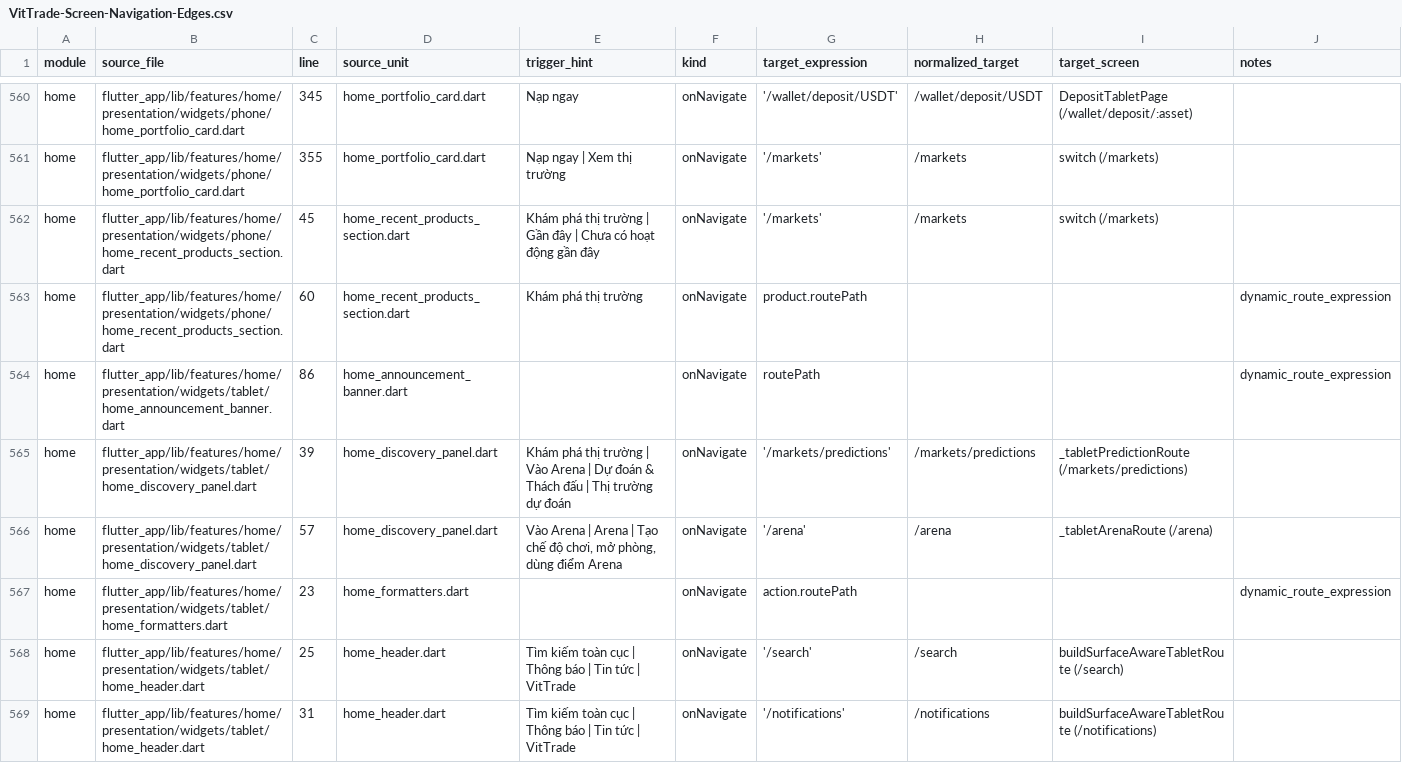
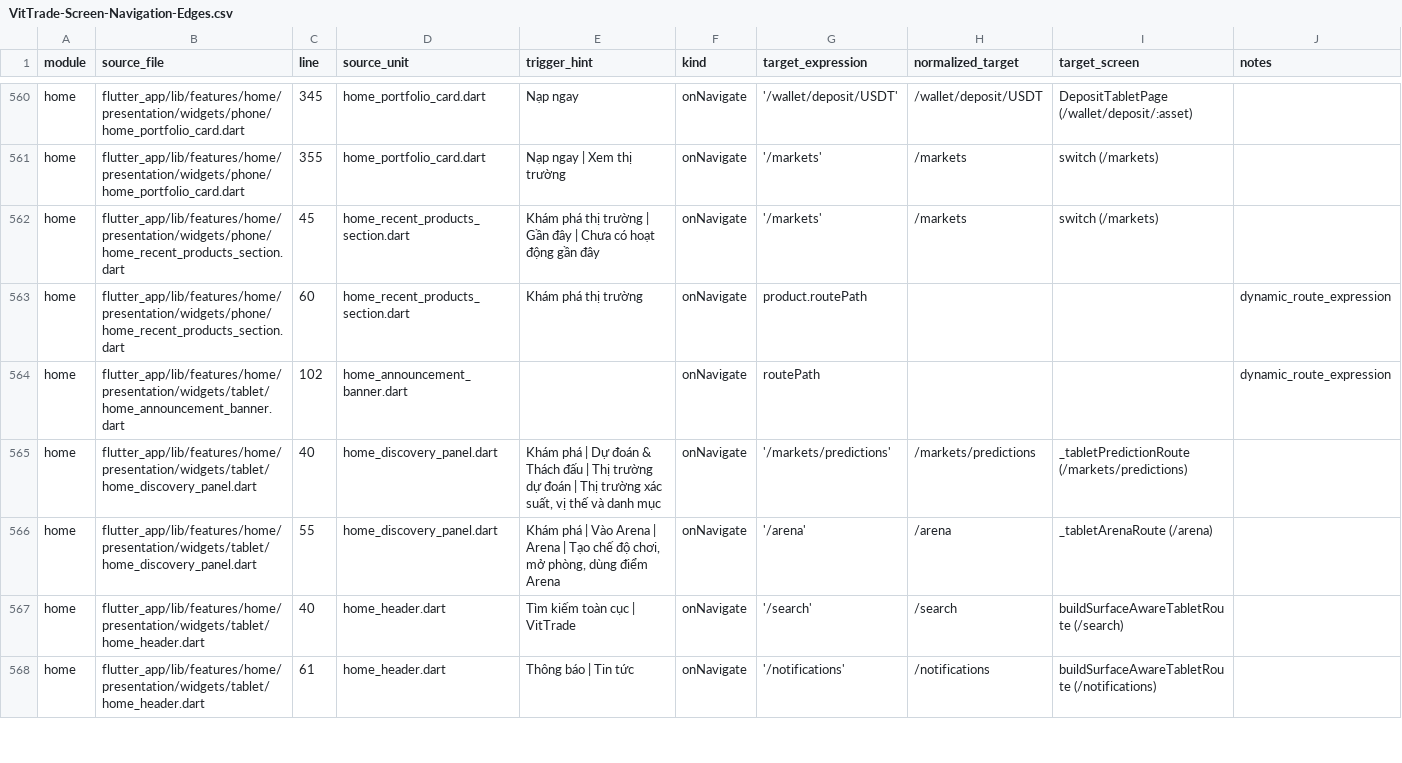
Before and after one commit to LonelyTraderBay/vittrade-flutter, a CSV file: docs/02_FLUTTER_MIGRATION/audits/VitTrade-Screen-Navigation-Edges.csv, drawn as a sheet; only a part is shown, gaps mark what is left out; the diff covers the shown part only.

Commit message:
Regen artifact audit sau redesign Home tablet
Các artifact audit là bản chụp usage component/token hiện tại — regen
bằng tool chuẩn của từng domain sau đợt redesign để guardrail "artifact
is current" khớp thực tế:

- card-tile: audit + manifest + migration-manifest + compliance report
- design-token consistency: CSV + MD
- home-reference consistency: CSV
- page-rhythm: CSV
- screen-navigation-edges: CSV
- top-header global access policy: CSV + MD (violations = 0 với ô search
  thật mới ở header tablet)

Mọi guardrail --check tương ứng pass trong full suite 3753/3753.

```diff
--- a/docs/02_FLUTTER_MIGRATION/audits/VitTrade-Screen-Navigation-Edges.csv
+++ b/docs/02_FLUTTER_MIGRATION/audits/VitTrade-Screen-Navigation-Edges.csv
@@ -563,7 +563,6 @@ home,flutter_app/lib/features/home/presentation/widgets/phone/home_recent_produc
 home,flutter_app/lib/features/home/presentation/widgets/phone/home_recent_products_section.dart,60,home_recent_products_section.dart,Khám phá thị trường,onNavigate,product.routePath,,,dynamic_route_expression
-home,flutter_app/lib/features/home/presentation/widgets/tablet/home_announcement_banner.dart,86,home_announcement_banner.dart,,onNavigate,routePath,,,dynamic_route_expression
-home,flutter_app/lib/features/home/presentation/widgets/tablet/home_discovery_panel.dart,39,home_discovery_panel.dart,Khám phá thị trường | Vào Arena | Dự đoán & Thách đấu | Thị trường dự đoán,onNavigate,'/markets/predictions',/markets/predictions,_tabletPredictionRoute (/markets/predictions),
-home,flutter_app/lib/features/home/presentation/widgets/tablet/home_discovery_panel.dart,57,home_discovery_panel.dart,"Vào Arena | Arena | Tạo chế độ chơi, mở phòng, dùng điểm Arena",onNavigate,'/arena',/arena,_tabletArenaRoute (/arena),
-home,flutter_app/lib/features/home/presentation/widgets/tablet/home_formatters.dart,23,home_formatters.dart,,onNavigate,action.routePath,,,dynamic_route_expression
-home,flutter_app/lib/features/home/presentation/widgets/tablet/home_header.dart,25,home_header.dart,Tìm kiếm toàn cục | Thông báo | Tin tức | VitTrade,onNavigate,'/search',/search,buildSurfaceAwareTabletRoute (/search),
-home,flutter_app/lib/features/home/presentation/widgets/tablet/home_header.dart,31,home_header.dart,Tìm kiếm toàn cục | Thông báo | Tin tức | VitTrade,onNavigate,'/notifications',/notifications,buildSurfaceAwareTabletRoute (/notifications),
+home,flutter_app/lib/features/home/presentation/widgets/tablet/home_announcement_banner.dart,102,home_announcement_banner.dart,,onNavigate,routePath,,,dynamic_route_expression
+home,flutter_app/lib/features/home/presentation/widgets/tablet/home_discovery_panel.dart,40,home_discovery_panel.dart,"Khám phá | Dự đoán & Thách đấu | Thị trường dự đoán | Thị trường xác suất, vị thế và danh mục",onNavigate,'/markets/predictions',/markets/predictions,_tabletPredictionRoute (/markets/predictions),
+home,flutter_app/lib/features/home/presentation/widgets/tablet/home_discovery_panel.dart,55,home_discovery_panel.dart,"Khám phá | Vào Arena | Arena | Tạo chế độ chơi, mở phòng, dùng điểm Arena",onNavigate,'/arena',/arena,_tabletArenaRoute (/arena),
+home,flutter_app/lib/features/home/presentation/widgets/tablet/home_header.dart,40,home_header.dart,Tìm kiếm toàn cục | VitTrade,onNavigate,'/search',/search,buildSurfaceAwareTabletRoute (/search),
+home,flutter_app/lib/features/home/presentation/widgets/tablet/home_header.dart,61,home_header.dart,Thông báo | Tin tức,onNavigate,'/notifications',/notifications,buildSurfaceAwareTabletRoute (/notifications),
```
Also changed, not shown: 5 added rows and 16 edited cells elsewhere in this file, docs/02_FLUTTER_MIGRATION/audits/VitTrade-Card-Tile-Audit.csv, docs/02_FLUTTER_MIGRATION/audits/VitTrade-Card-Tile-Manifest.csv, 8 other files.
